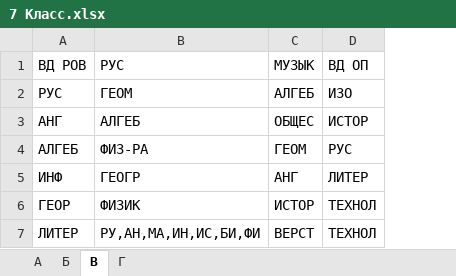
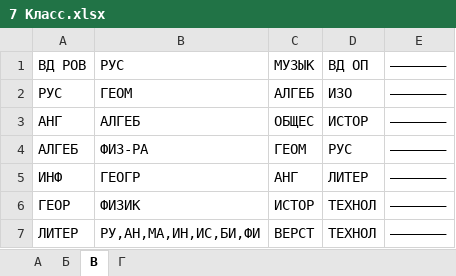
Before and after one commit to Vasin-AD/SchoolBot, an Excel workbook: data/7 Класс.xlsx, sheet В, drawn as a sheet; values as stored, in another font and other column widths than the file's, no borders; the diff names each change by its address in the sheet, - before the commit and + after, or states it on an @@ line.

```diff
--- a/data/7 Класс.xlsx (sheet В)
+++ b/data/7 Класс.xlsx (sheet В)
+column E, rows 1-7: all –––––––
```
Also changed, not shown: sheet А, data/9 Класс.xlsx, 7 other files.
